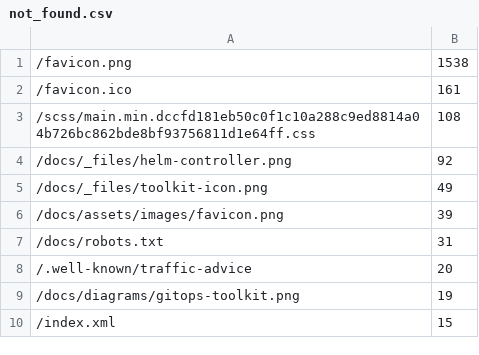
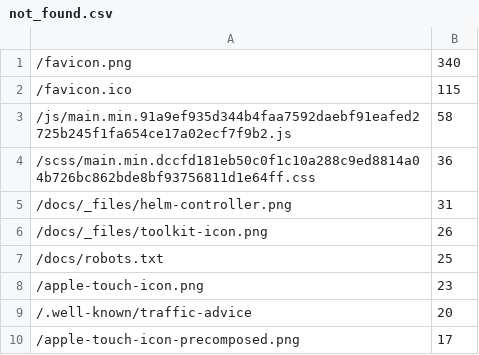
Before and after one commit to fluxcd/stats, a CSV file: not_found.csv, drawn as a sheet.

```diff
--- a/not_found.csv
+++ b/not_found.csv
@@ -1,10 +1,10 @@
-/favicon.png,1538
-/favicon.ico,161
-/scss/main.min.dccfd181eb50c0f1c10a288c9ed8814a04b726bc862bde8bf93756811d1e64ff.css,108
-/docs/_files/helm-controller.png,92
-/docs/_files/toolkit-icon.png,49
-/docs/assets/images/favicon.png,39
-/docs/robots.txt,31
+/favicon.png,340
+/favicon.ico,115
+/js/main.min.91a9ef935d344b4faa7592daebf91eafed2725b245f1fa654ce17a02ecf7f9b2.js,58
+/scss/main.min.dccfd181eb50c0f1c10a288c9ed8814a04b726bc862bde8bf93756811d1e64ff.css,36
+/docs/_files/helm-controller.png,31
+/docs/_files/toolkit-icon.png,26
+/docs/robots.txt,25
+/apple-touch-icon.png,23
 /.well-known/traffic-advice,20
-/docs/diagrams/gitops-toolkit.png,19
-/index.xml,15
+/apple-touch-icon-precomposed.png,17
```
Also changed, not shown: pages.csv, 4 other files.
